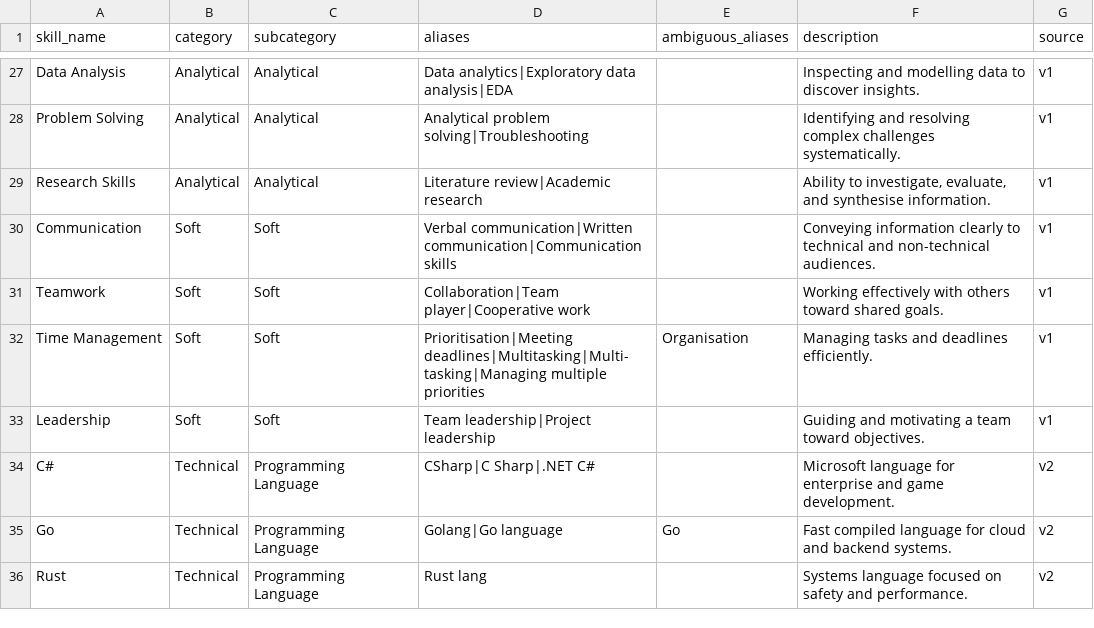
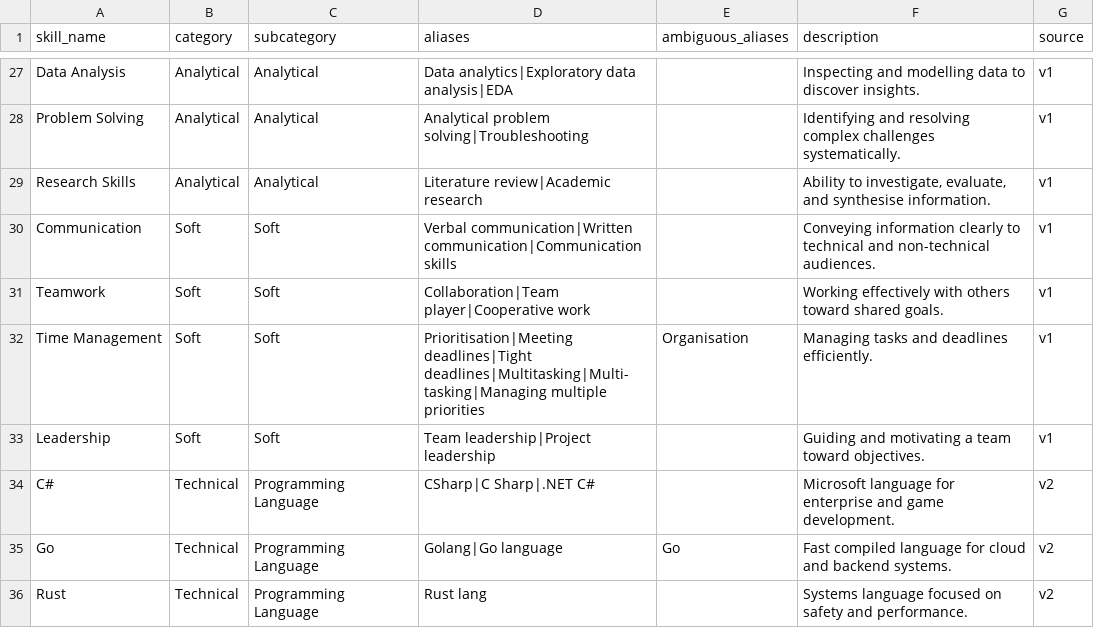
Before and after one commit to j23039278-netizen/Group10_ProjectA, a CSV file: data/skills/skills_library.csv, drawn as a sheet; only a part is shown, gaps mark what is left out.

Commit message:
test(nlp): update tests for skills library v4 and fix the tight-deadlines regression - Time Management: add the alias "Tight deadlines". The v4 aliases (Multitasking,   Managing multiple priorities) diluted its name_aliases embedding, so "meeting   tight deadlines" fell from 0.631 to 0.482 and hybrid no longer found it.   Seed SQL and taxonomy regenerated with build_skills_seed.py. - test_interface: the catalogue now has 172 skills (6 from v4) - test_hybrid: merge-rule fixtures use "charts", since "dashboards" is now a   keyword alias - test_keyword: the armed security officer sample (non-target, ingest filter   case) may contain no skill - test_tfidf: strict xfail for char_wb on "data visualization"; the v4   dashboard aliases dilute the skill so Data Cleaning scores 0.26 vs 0.25

```diff
--- a/data/skills/skills_library.csv
+++ b/data/skills/skills_library.csv
@@ -31,3 +31,3 @@ Communication,Soft,Soft,Verbal communication|Written communication|Communication
 Teamwork,Soft,Soft,Collaboration|Team player|Cooperative work,,Working effectively with others toward shared goals.,v1
-Time Management,Soft,Soft,Prioritisation|Meeting deadlines|Multitasking|Multi-tasking|Managing multiple priorities,Organisation,Managing tasks and deadlines efficiently.,v1
+Time Management,Soft,Soft,Prioritisation|Meeting deadlines|Tight deadlines|Multitasking|Multi-tasking|Managing multiple priorities,Organisation,Managing tasks and deadlines efficiently.,v1
 Leadership,Soft,Soft,Team leadership|Project leadership,,Guiding and motivating a team toward objectives.,v1
```
Also changed, not shown: 6 other files.
